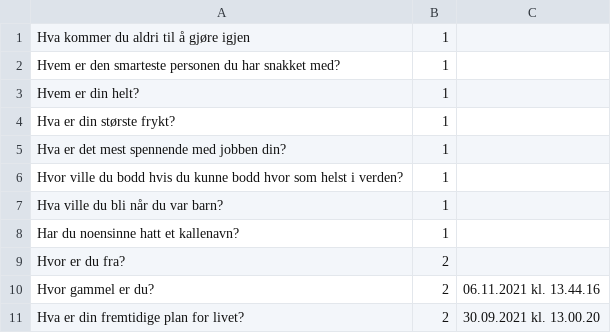
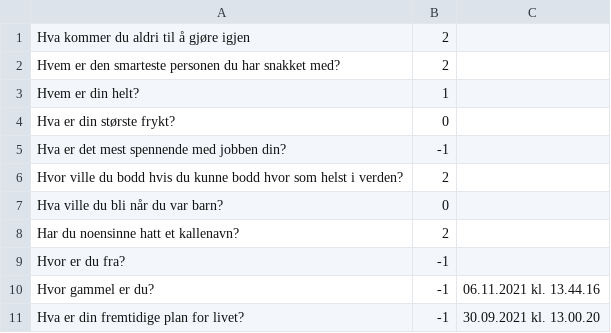
Before and after one commit to Benjamin-A/InnoPro, a CSV file: webkurs/elsysapp/static/guest2.csv, drawn as a sheet.

Commit message:
Dynamic guests and  working post requests

```diff
--- a/webkurs/elsysapp/static/guest2.csv
+++ b/webkurs/elsysapp/static/guest2.csv
@@ -1,11 +1,11 @@
-Hva kommer du aldri til å gjøre igjen,1
-Hvem er den smarteste personen du har snakket med?,1
+Hva kommer du aldri til å gjøre igjen,2
+Hvem er den smarteste personen du har snakket med?,2
 Hvem er din helt?,1
-Hva er din største frykt?,1
-Hva er det mest spennende med jobben din?,1
-Hvor ville du bodd hvis du kunne bodd hvor som helst i verden?,1
-Hva ville du bli når du var barn?,1
-Har du noensinne hatt et kallenavn?,1
-Hvor er du fra?,2
-Hvor gammel er du?,2,06.11.2021 kl. 13.44.16
-Hva er din fremtidige plan for livet?,2,30.09.2021 kl. 13.00.20
+Hva er din største frykt?,0
+Hva er det mest spennende med jobben din?,-1
+Hvor ville du bodd hvis du kunne bodd hvor som helst i verden?,2
+Hva ville du bli når du var barn?,0
+Har du noensinne hatt et kallenavn?,2
+Hvor er du fra?,-1
+Hvor gammel er du?,-1,06.11.2021 kl. 13.44.16
+Hva er din fremtidige plan for livet?,-1,30.09.2021 kl. 13.00.20
```
Also changed, not shown: webkurs/elsysapp/static/guest1.csv, 6 other files.
